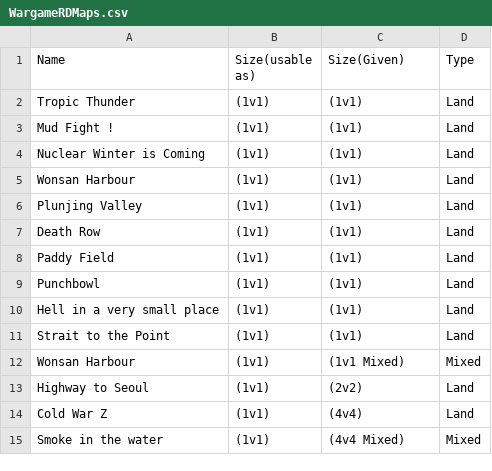
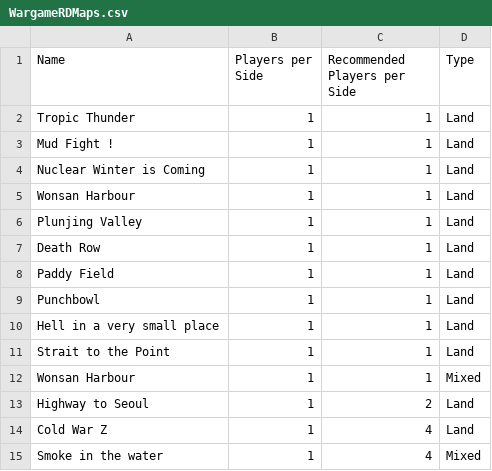
Before and after one commit to ATCutter2/wargameRDRandomChoice, a CSV file: WargameRDMaps.csv, drawn as a sheet.

```diff
--- a/WargameRDMaps.csv
+++ b/WargameRDMaps.csv
@@ -1,15 +1,15 @@
-Name;Size(usable as);Size(Given);Type
-Tropic Thunder ;(1v1);(1v1);Land
-Mud Fight !               ;(1v1);(1v1);Land
-Nuclear Winter is Coming  ;(1v1);(1v1);Land
-Wonsan Harbour            ;(1v1);(1v1);Land
-Plunjing Valley           ;(1v1);(1v1);Land
-Death Row                 ;(1v1);(1v1);Land
-Paddy Field               ;(1v1);(1v1);Land
-Punchbowl                 ;(1v1);(1v1);Land
-Hell in a very small place;(1v1);(1v1);Land
-Strait to the Point       ;(1v1);(1v1);Land
-Wonsan Harbour      ;(1v1);(1v1 Mixed);Mixed
-Highway to Seoul          ;(1v1);(2v2);Land
-Cold War Z                ;(1v1);(4v4);Land
-Smoke in the water;(1v1);(4v4 Mixed);Mixed
+Name;Players per Side;Recommended Players per Side;Type
+Tropic Thunder            ;1;1;Land
+Mud Fight !               ;1;1;Land
+Nuclear Winter is Coming  ;1;1;Land
+Wonsan Harbour            ;1;1;Land
+Plunjing Valley           ;1;1;Land
+Death Row                 ;1;1;Land
+Paddy Field               ;1;1;Land
+Punchbowl                 ;1;1;Land
+Hell in a very small place;1;1;Land
+Strait to the Point       ;1;1;Land
+Wonsan Harbour            ;1;1;Mixed
+Highway to Seoul          ;1;2;Land
+Cold War Z                ;1;4;Land
+Smoke in the water        ;1;4;Mixed
```
Also changed, not shown: 1 other file.
